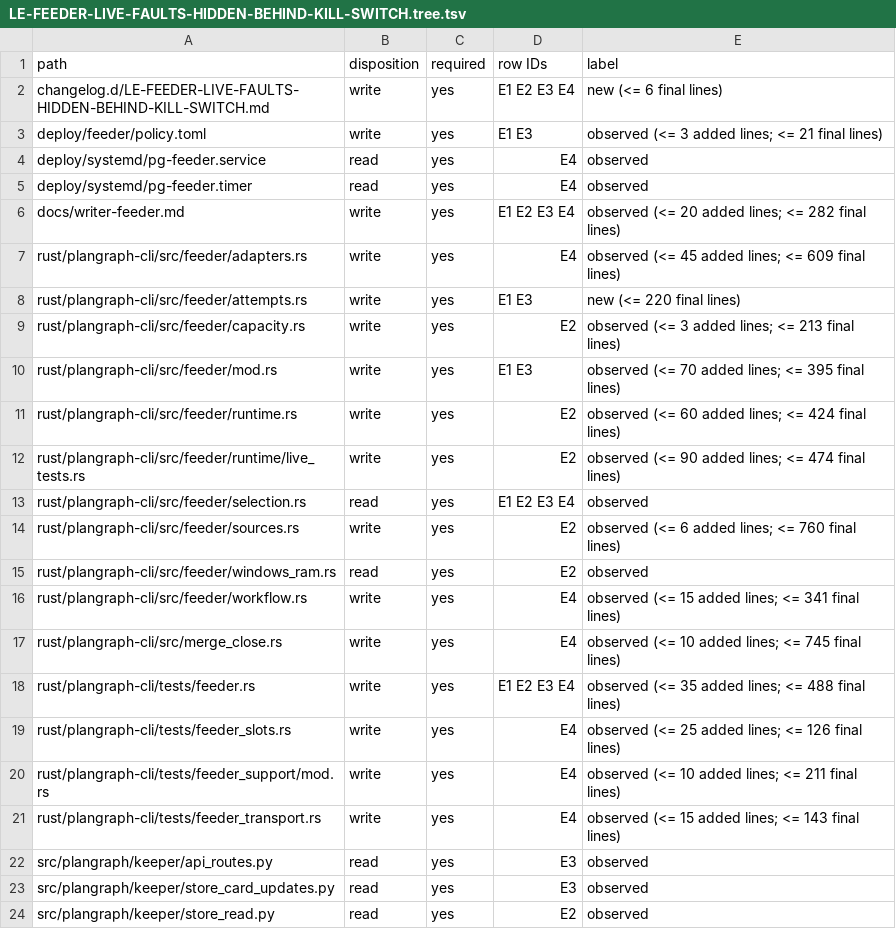
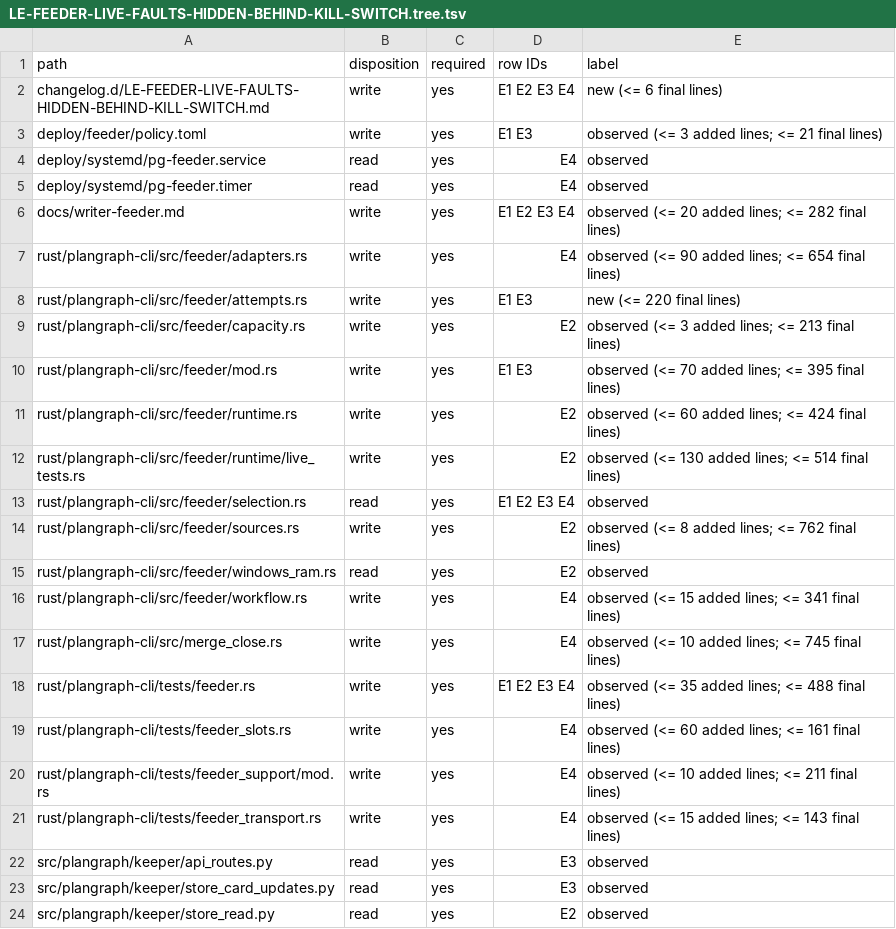
Before and after one commit to Ch3fUlrich/plangraph, a TSV file: docs/specs/LE-FEEDER-LIVE-FAULTS-HIDDEN-BEHIND-KILL-SWITCH.tree.tsv, drawn as a sheet.

```diff
--- a/docs/specs/LE-FEEDER-LIVE-FAULTS-HIDDEN-BEHIND-KILL-SWITCH.tree.tsv
+++ b/docs/specs/LE-FEEDER-LIVE-FAULTS-HIDDEN-BEHIND-KILL-SWITCH.tree.tsv
@@ -6,3 +6,3 @@ deploy/systemd/pg-feeder.timer	read	yes	E4	observed
 docs/writer-feeder.md	write	yes	E1 E2 E3 E4	observed (<= 20 added lines; <= 282 final lines)
-rust/plangraph-cli/src/feeder/adapters.rs	write	yes	E4	observed (<= 45 added lines; <= 609 final lines)
+rust/plangraph-cli/src/feeder/adapters.rs	write	yes	E4	observed (<= 90 added lines; <= 654 final lines)
 rust/plangraph-cli/src/feeder/attempts.rs	write	yes	E1 E3	new (<= 220 final lines)
@@ -11,5 +11,5 @@ rust/plangraph-cli/src/feeder/mod.rs	write	yes	E1 E3	observed (<= 70 added lines
 rust/plangraph-cli/src/feeder/runtime.rs	write	yes	E2	observed (<= 60 added lines; <= 424 final lines)
-rust/plangraph-cli/src/feeder/runtime/live_tests.rs	write	yes	E2	observed (<= 90 added lines; <= 474 final lines)
+rust/plangraph-cli/src/feeder/runtime/live_tests.rs	write	yes	E2	observed (<= 130 added lines; <= 514 final lines)
 rust/plangraph-cli/src/feeder/selection.rs	read	yes	E1 E2 E3 E4	observed
-rust/plangraph-cli/src/feeder/sources.rs	write	yes	E2	observed (<= 6 added lines; <= 760 final lines)
+rust/plangraph-cli/src/feeder/sources.rs	write	yes	E2	observed (<= 8 added lines; <= 762 final lines)
 rust/plangraph-cli/src/feeder/windows_ram.rs	read	yes	E2	observed
@@ -18,3 +18,3 @@ rust/plangraph-cli/src/merge_close.rs	write	yes	E4	observed (<= 10 added lines;
 rust/plangraph-cli/tests/feeder.rs	write	yes	E1 E2 E3 E4	observed (<= 35 added lines; <= 488 final lines)
-rust/plangraph-cli/tests/feeder_slots.rs	write	yes	E4	observed (<= 25 added lines; <= 126 final lines)
+rust/plangraph-cli/tests/feeder_slots.rs	write	yes	E4	observed (<= 60 added lines; <= 161 final lines)
 rust/plangraph-cli/tests/feeder_support/mod.rs	write	yes	E4	observed (<= 10 added lines; <= 211 final lines)
```
Also changed, not shown: 2 other files.
